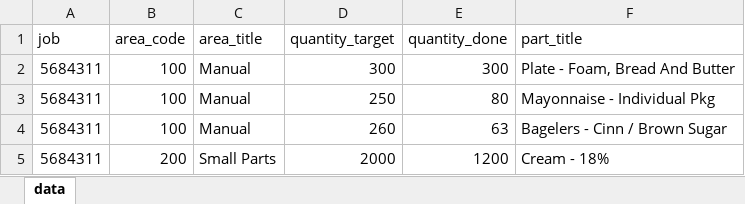
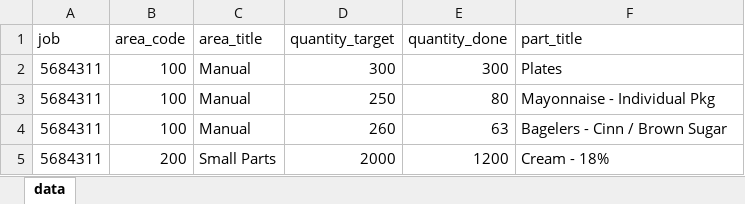
Before and after one commit to Peakboard/peakboard-templates.github.io, an Excel workbook: _templates/Operational_Logistics_Board/Jobs_Positions_en.xlsx, sheet data, drawn as a sheet; only a part is shown; values as stored, in another font and other column widths than the file's, no borders; the diff names each change by its address in the sheet, - before the commit and + after, or states it on an @@ line.

```diff
--- a/_templates/Operational_Logistics_Board/Jobs_Positions_en.xlsx (sheet data)
+++ b/_templates/Operational_Logistics_Board/Jobs_Positions_en.xlsx (sheet data)
-F2 (part_title): Plate - Foam, Bread And Butter
+F2 (part_title): Plates
```
Also changed, not shown: 7 other files.
